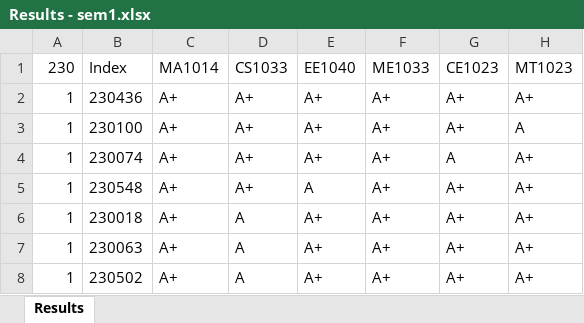
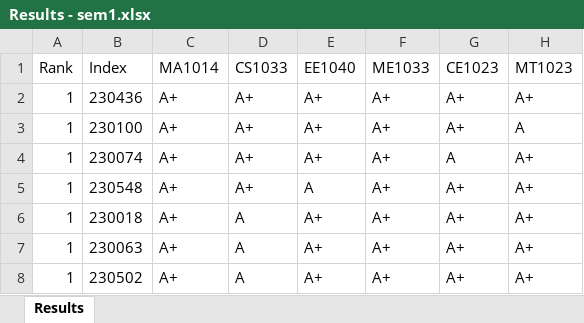
Before and after one commit to LGsekara1/CGPA-gen, an Excel workbook: output/Results - sem1.xlsx, sheet Results, drawn as a sheet; only a part is shown; values as stored, in another font and other column widths than the file's, no borders; the diff names each change by its address in the sheet, - before the commit and + after, or states it on an @@ line.

```diff
--- a/output/Results - sem1.xlsx (sheet Results)
+++ b/output/Results - sem1.xlsx (sheet Results)
-A1: 230
+A1: Rank
```
Also changed, not shown: output/CGPA_Results.xlsx, output/Results - sem2 (Extended).xlsx, 5 other files.
